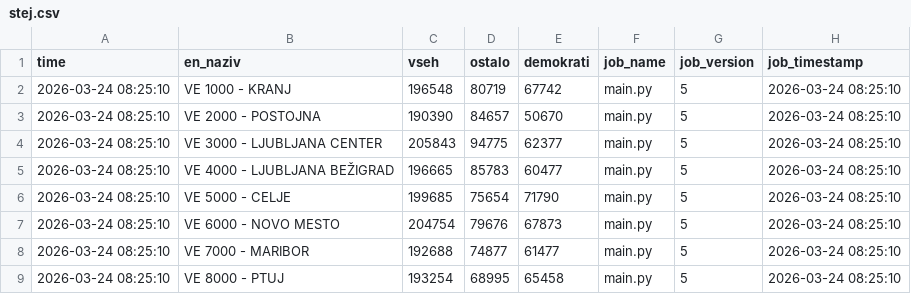
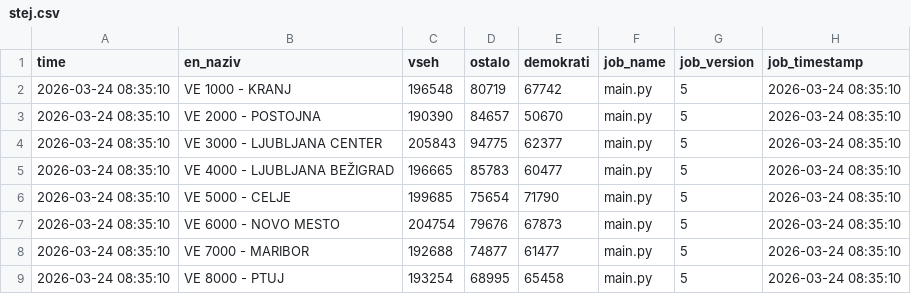
Before and after one commit to sajnor/web_elections_2026_DZ_public, a CSV file: gold/stej.csv, drawn as a sheet.

```diff
--- a/gold/stej.csv
+++ b/gold/stej.csv
@@ -1,9 +1,9 @@
 time,en_naziv,vseh,ostalo,demokrati,job_name,job_version,job_timestamp
-2026-03-24 08:25:10,VE 1000 - KRANJ,196548,80719,67742,main.py,5,2026-03-24 08:25:10
-2026-03-24 08:25:10,VE 2000 - POSTOJNA,190390,84657,50670,main.py,5,2026-03-24 08:25:10
-2026-03-24 08:25:10,VE 3000 - LJUBLJANA CENTER,205843,94775,62377,main.py,5,2026-03-24 08:25:10
-2026-03-24 08:25:10,VE 4000 - LJUBLJANA BEŽIGRAD,196665,85783,60477,main.py,5,2026-03-24 08:25:10
-2026-03-24 08:25:10,VE 5000 - CELJE,199685,75654,71790,main.py,5,2026-03-24 08:25:10
-2026-03-24 08:25:10,VE 6000 - NOVO MESTO,204754,79676,67873,main.py,5,2026-03-24 08:25:10
-2026-03-24 08:25:10,VE 7000 - MARIBOR,192688,74877,61477,main.py,5,2026-03-24 08:25:10
-2026-03-24 08:25:10,VE 8000 - PTUJ,193254,68995,65458,main.py,5,2026-03-24 08:25:10
+2026-03-24 08:35:10,VE 1000 - KRANJ,196548,80719,67742,main.py,5,2026-03-24 08:35:10
+2026-03-24 08:35:10,VE 2000 - POSTOJNA,190390,84657,50670,main.py,5,2026-03-24 08:35:10
+2026-03-24 08:35:10,VE 3000 - LJUBLJANA CENTER,205843,94775,62377,main.py,5,2026-03-24 08:35:10
+2026-03-24 08:35:10,VE 4000 - LJUBLJANA BEŽIGRAD,196665,85783,60477,main.py,5,2026-03-24 08:35:10
+2026-03-24 08:35:10,VE 5000 - CELJE,199685,75654,71790,main.py,5,2026-03-24 08:35:10
+2026-03-24 08:35:10,VE 6000 - NOVO MESTO,204754,79676,67873,main.py,5,2026-03-24 08:35:10
+2026-03-24 08:35:10,VE 7000 - MARIBOR,192688,74877,61477,main.py,5,2026-03-24 08:35:10
+2026-03-24 08:35:10,VE 8000 - PTUJ,193254,68995,65458,main.py,5,2026-03-24 08:35:10
```
Also changed, not shown: gold/predcasno.csv, gold/rezultati.csv, 1 other file.
